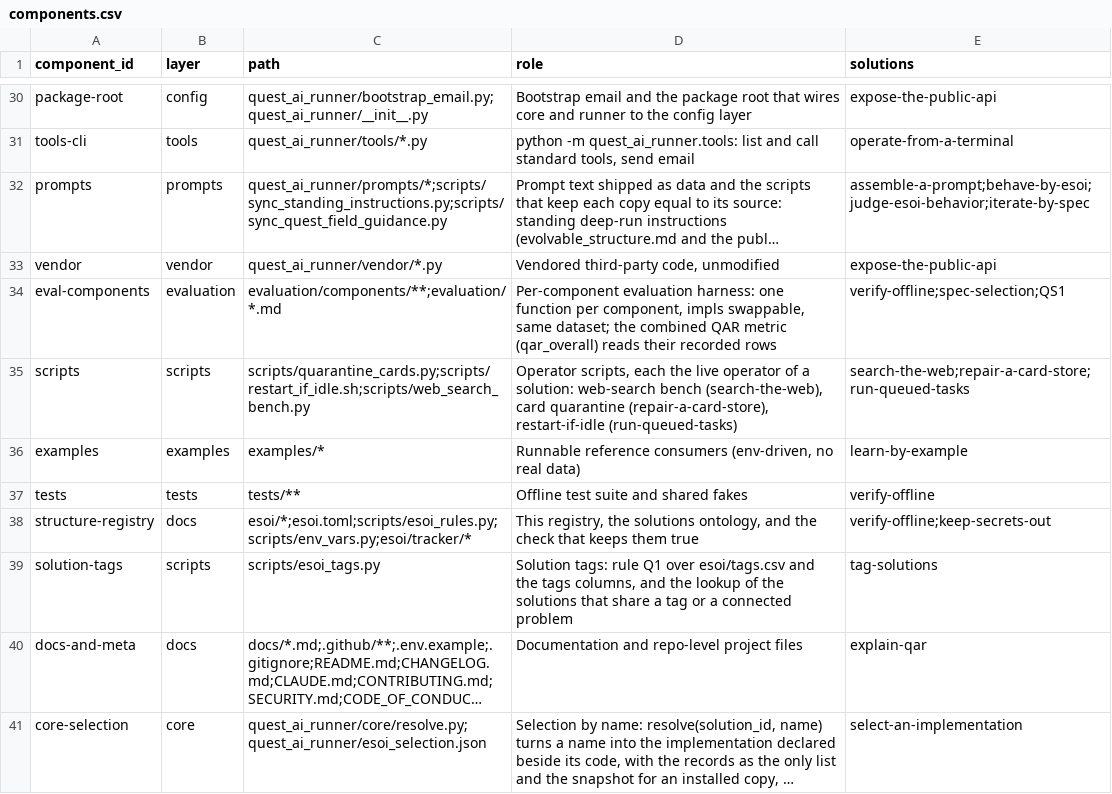
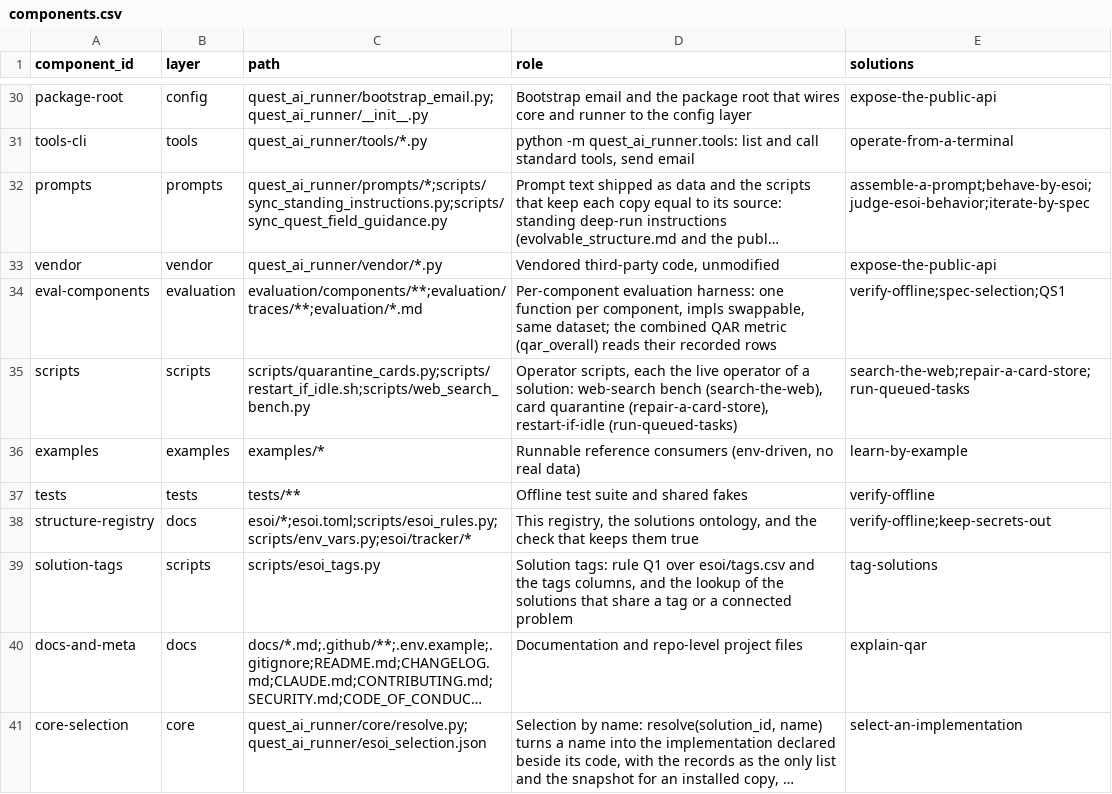
Before and after one commit to SpiritualData/quest-ai-runner, a CSV file: esoi/components.csv, drawn as a sheet; only a part is shown, gaps mark what is left out; long unchanged cells end in …; the diff names each change by its address in the sheet, - before the commit and + after, or states it on an @@ line.

```diff
--- a/esoi/components.csv
+++ b/esoi/components.csv
-C34 (path): evaluation/components/**;evaluation/*.md
+C34 (path): evaluation/components/**;evaluation/traces/**;evaluation/*.md
```
Also changed, not shown: esoi/metrics.csv, esoi/waivers.csv, 2 other files.
